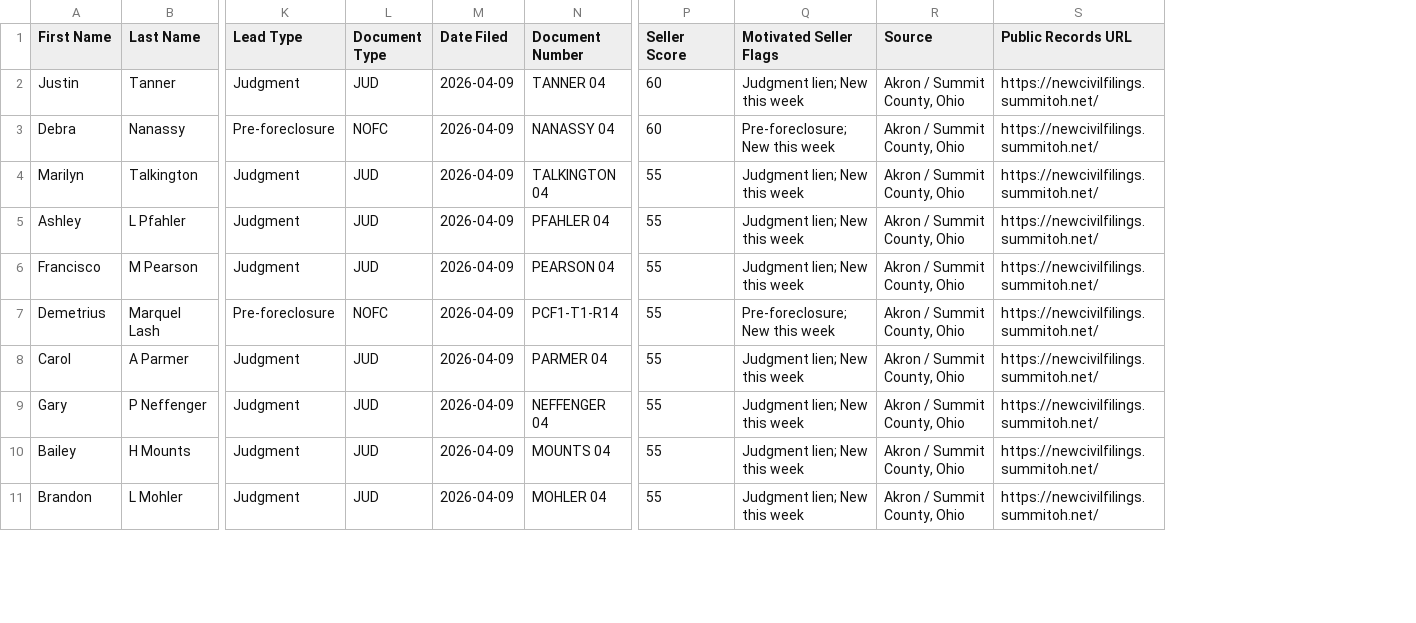
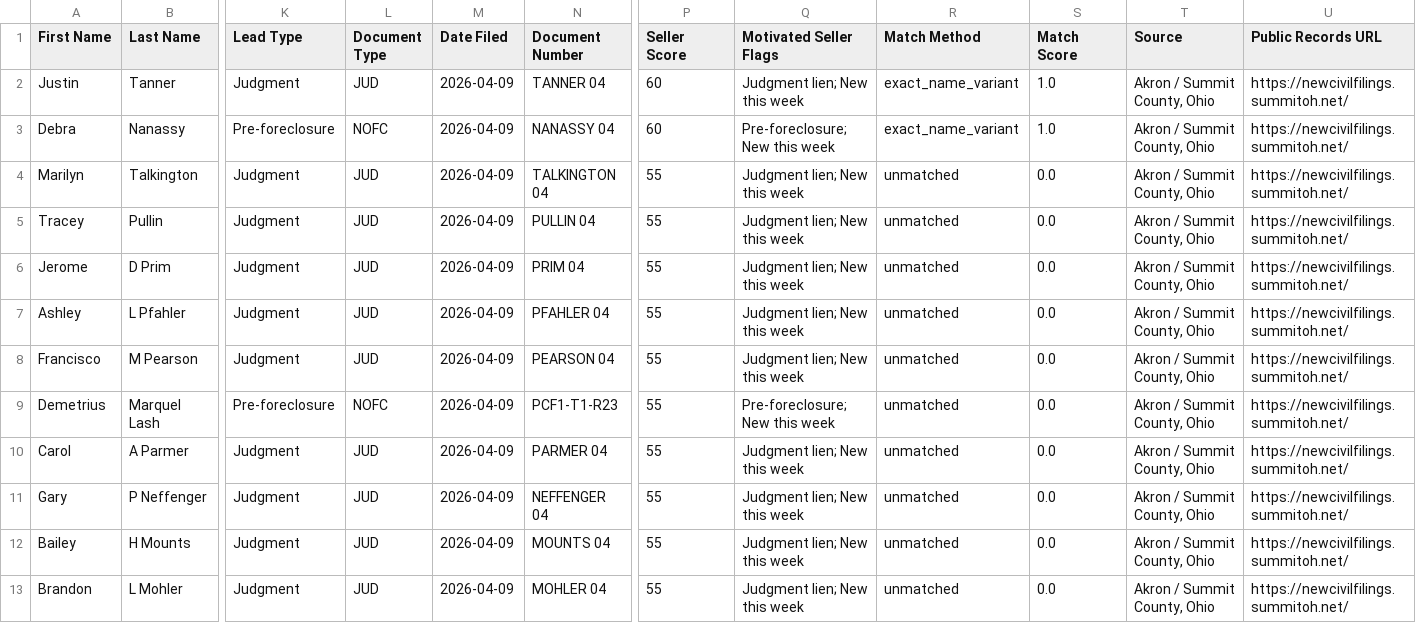
Before and after one commit to 208-ndo/akron-summit-scraper, a CSV file: data/ghl_export.csv, drawn as a sheet; only a part is shown, gaps mark what is left out; addresses are those after the commit; rows hold the shown columns only; the diff covers the shown part only; the diff names each change by its address in the sheet, - before the commit and + after, or states it on an @@ line.

```diff
--- a/data/ghl_export.csv
+++ b/data/ghl_export.csv
+column R (Match Method), rows 2-4: exact_name_variant | exact_name_variant | unmatched; rows 7-13: all unmatched
+column S (Match Score), rows 2-4: 1.0 | 1.0 | 0.0; rows 7-13: all 0.0
+row 5: Tracey | Pullin | Judgment | JUD | 2026-04-09 | PULLIN 04 | 55 | Judgment lien; New this week | unmatched | 0.0 | Akron / Summit County, Ohio | https://newcivilfilings.summitoh.net/
+row 6: Jerome | D Prim | Judgment | JUD | 2026-04-09 | PRIM 04 | 55 | Judgment lien; New this week | unmatched | 0.0 | Akron / Summit County, Ohio | https://newcivilfilings.summitoh.net/
-N9 (Document Number): PCF1-T1-R14
+N9 (Document Number): PCF1-T1-R23
```
Also changed, not shown: 8 added rows, 2 removed rows and 2 edited cells elsewhere in this file, data/records.enriched.csv, 18 other files.
